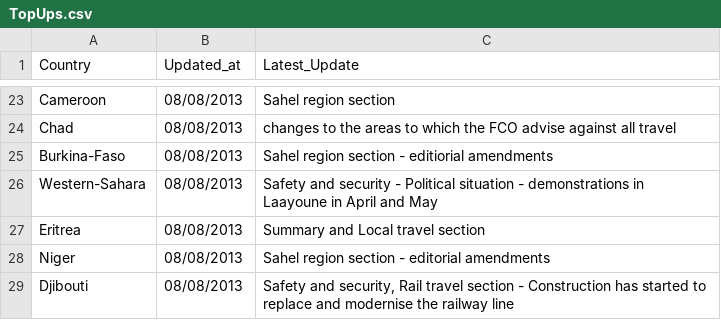
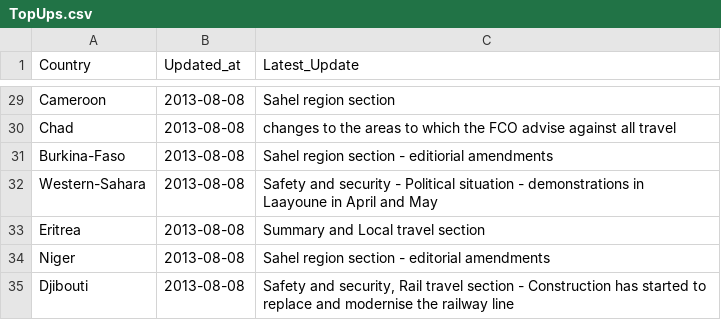
Before and after one commit to DPCollins/FCO2, a CSV file: TopUps.csv, drawn as a sheet; only a part is shown, gaps mark what is left out; addresses are those after the commit; the diff covers the shown part only; the diff names each change by its address in the sheet, - before the commit and + after, or states it on an @@ line.

```diff
--- a/TopUps.csv
+++ b/TopUps.csv
-B29:B35 (Updated_at): 08/08/2013
+B29:B35 (Updated_at): 2013-08-08
```
Also changed, not shown: 6 added rows and 22 edited cells elsewhere in this file.
